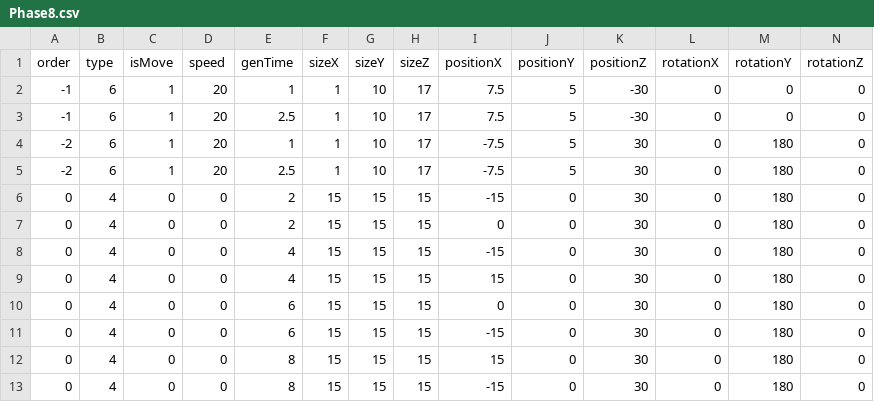
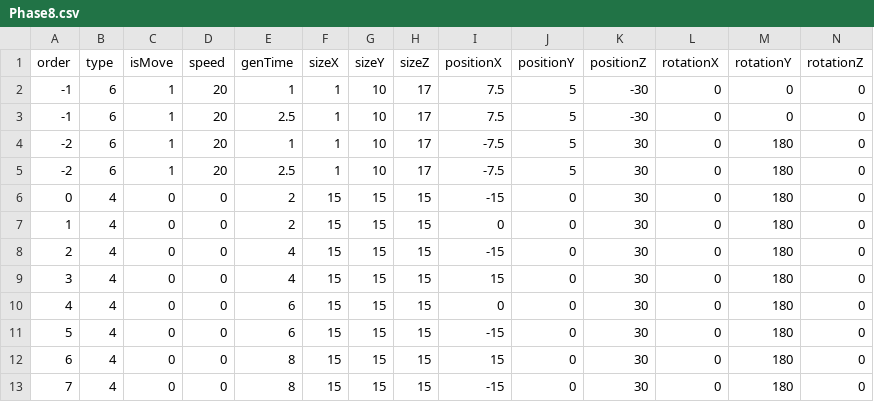
Before and after one commit to vrowdice/Unity_Sans, a CSV file: Assets/Resources/Phase8.csv, drawn as a sheet.

```diff
--- a/Assets/Resources/Phase8.csv
+++ b/Assets/Resources/Phase8.csv
@@ -6,8 +6,8 @@ order,type,isMove,speed,genTime,sizeX,sizeY,sizeZ,positionX,positionY,positionZ,
 0,4,0,0,2,15,15,15,-15,0,30,0,180,0
-0,4,0,0,2,15,15,15,0,0,30,0,180,0
-0,4,0,0,4,15,15,15,-15,0,30,0,180,0
-0,4,0,0,4,15,15,15,15,0,30,0,180,0
-0,4,0,0,6,15,15,15,0,0,30,0,180,0
-0,4,0,0,6,15,15,15,-15,0,30,0,180,0
-0,4,0,0,8,15,15,15,15,0,30,0,180,0
-0,4,0,0,8,15,15,15,-15,0,30,0,180,0
+1,4,0,0,2,15,15,15,0,0,30,0,180,0
+2,4,0,0,4,15,15,15,-15,0,30,0,180,0
+3,4,0,0,4,15,15,15,15,0,30,0,180,0
+4,4,0,0,6,15,15,15,0,0,30,0,180,0
+5,4,0,0,6,15,15,15,-15,0,30,0,180,0
+6,4,0,0,8,15,15,15,15,0,30,0,180,0
+7,4,0,0,8,15,15,15,-15,0,30,0,180,0
```
Also changed, not shown: 8 other files.
